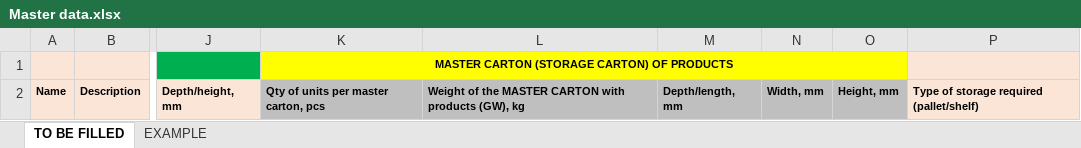
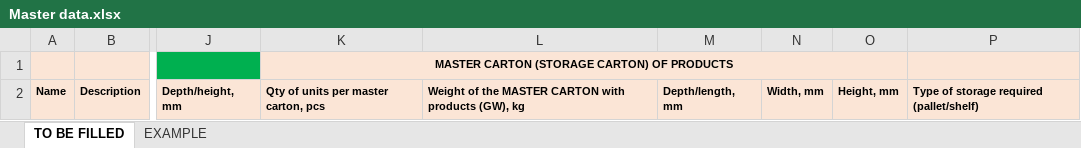
Before and after one commit to IgorGorunov/WAPI-UI, an Excel workbook: public/Master data.xlsx, sheet TO BE FILLED, drawn as a sheet; only a part is shown, gaps mark what is left out; values as stored, in another font and other column widths than the file's, no borders; conditional formats not drawn; the diff names each change by its address in the sheet, - before the commit and + after, or states it on an @@ line.

```diff
--- a/public/Master data.xlsx (sheet TO BE FILLED)
+++ b/public/Master data.xlsx (sheet TO BE FILLED)
-K1:O1 fill: #FFFF00
+K1:O1 fill: #FBE5D6
-K2:O2 fill: #BFBFBF
+K2:O2 fill: #FBE5D6
```
Also changed, not shown: sheet EXAMPLE.
